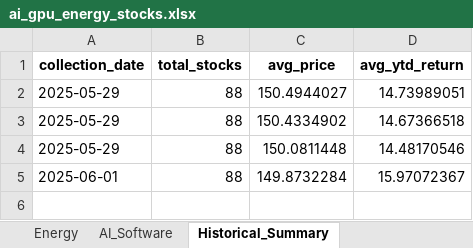
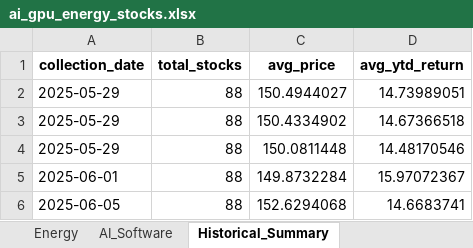
Before and after one commit to 1sky-stratego/stratego, an Excel workbook: src/data/collected/ai_gpu_energy_stocks.xlsx, sheet Historical_Summary, drawn as a sheet; values as stored, in another font and other column widths than the file's, no borders; the diff names each change by its address in the sheet, - before the commit and + after, or states it on an @@ line.

```diff
--- a/src/data/collected/ai_gpu_energy_stocks.xlsx (sheet Historical_Summary)
+++ b/src/data/collected/ai_gpu_energy_stocks.xlsx (sheet Historical_Summary)
+row 6: 2025-06-05 | 88 | 152.6294068 | 14.6683741
```
Also changed, not shown: sheet Current_Data, sheet AI_GPU_Hardware, sheet Energy, sheet AI_Software, 4 other files.
